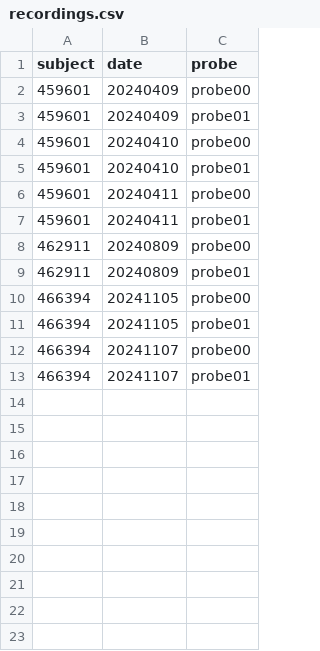
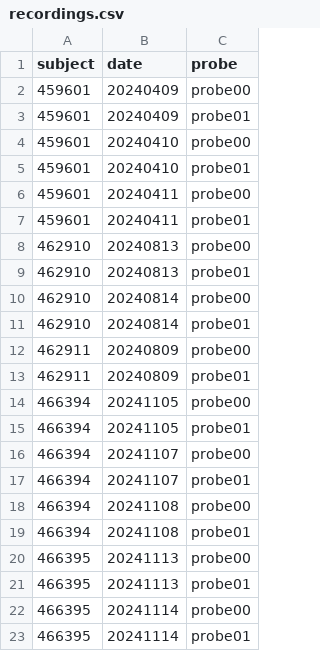
Before and after one commit to guidomeijer/MultisensoryVR, a CSV file: recordings.csv, drawn as a sheet.

```diff
--- a/recordings.csv
+++ b/recordings.csv
@@ -7,2 +7,6 @@ subject,date,probe
 459601,20240411,probe01
+462910,20240813,probe00
+462910,20240813,probe01
+462910,20240814,probe00
+462910,20240814,probe01
 462911,20240809,probe00
@@ -13 +17,7 @@ subject,date,probe
 466394,20241107,probe01
+466394,20241108,probe00
+466394,20241108,probe01
+466395,20241113,probe00
+466395,20241113,probe01
+466395,20241114,probe00
+466395,20241114,probe01
```
Also changed, not shown: 3 other files.
